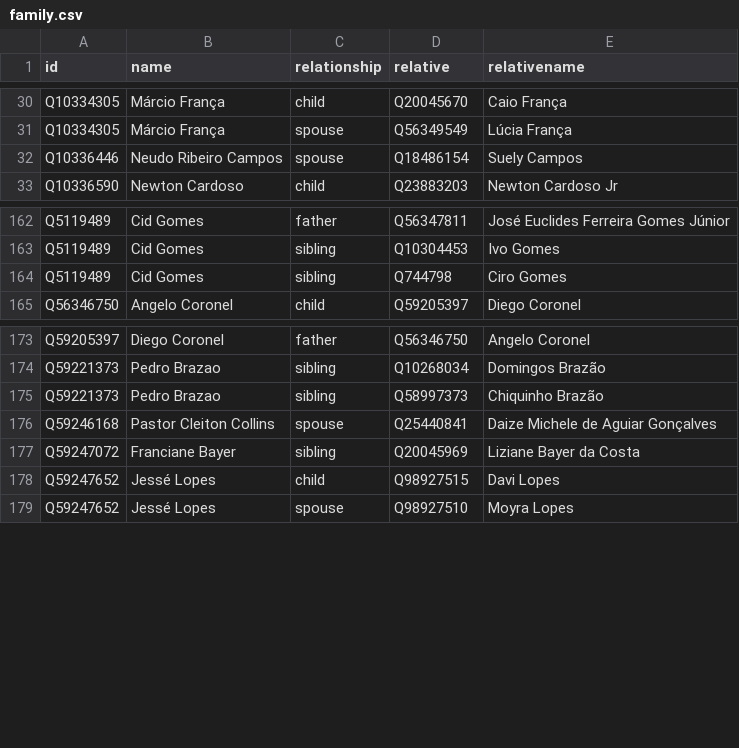
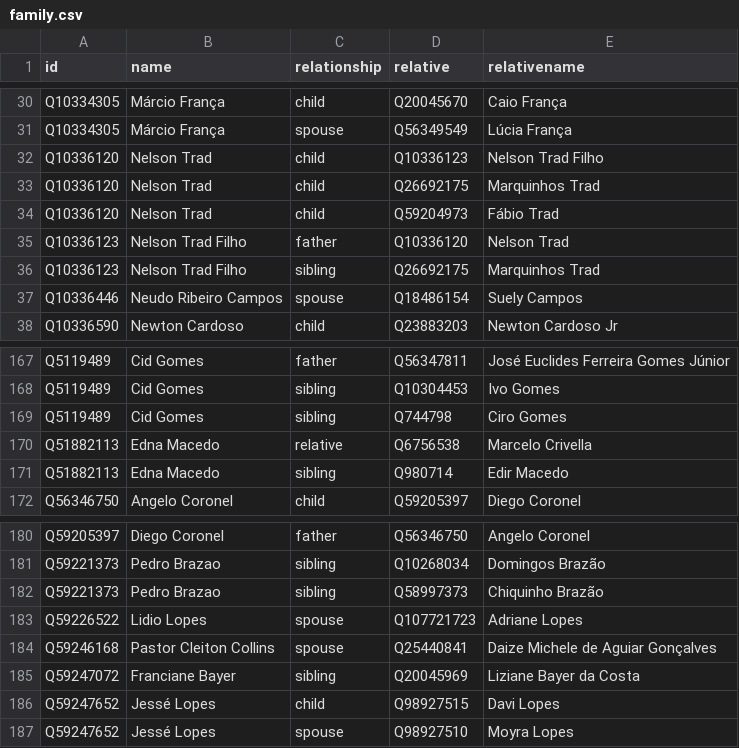
Before and after one commit to every-politician-scrapers/brazil-ministers, a CSV file: html/family.csv, drawn as a sheet; only a part is shown, gaps mark what is left out.

```diff
--- a/html/family.csv
+++ b/html/family.csv
@@ -31,2 +31,7 @@ Q10334305,Márcio França,child,Q20045670,Caio França
 Q10334305,Márcio França,spouse,Q56349549,Lúcia França
+Q10336120,Nelson Trad,child,Q10336123,Nelson Trad Filho
+Q10336120,Nelson Trad,child,Q26692175,Marquinhos Trad
+Q10336120,Nelson Trad,child,Q59204973,Fábio Trad
+Q10336123,Nelson Trad Filho,father,Q10336120,Nelson Trad
+Q10336123,Nelson Trad Filho,sibling,Q26692175,Marquinhos Trad
 Q10336446,Neudo Ribeiro Campos,spouse,Q18486154,Suely Campos
@@ -164,2 +169,4 @@ Q5119489,Cid Gomes,sibling,Q10304453,Ivo Gomes
 Q5119489,Cid Gomes,sibling,Q744798,Ciro Gomes
+Q51882113,Edna Macedo,relative,Q6756538,Marcelo Crivella
+Q51882113,Edna Macedo,sibling,Q980714,Edir Macedo
 Q56346750,Angelo Coronel,child,Q59205397,Diego Coronel
@@ -175,2 +182,3 @@ Q59221373,Pedro Brazao,sibling,Q10268034,Domingos Brazão
 Q59221373,Pedro Brazao,sibling,Q58997373,Chiquinho Brazão
+Q59226522,Lidio Lopes,spouse,Q107721723,Adriane Lopes
 Q59246168,Pastor Cleiton Collins,spouse,Q25440841,Daize Michele de Aguiar Gonçalves
```
Also changed, not shown: html/current.csv, html/holders21.csv, 1 other file.
